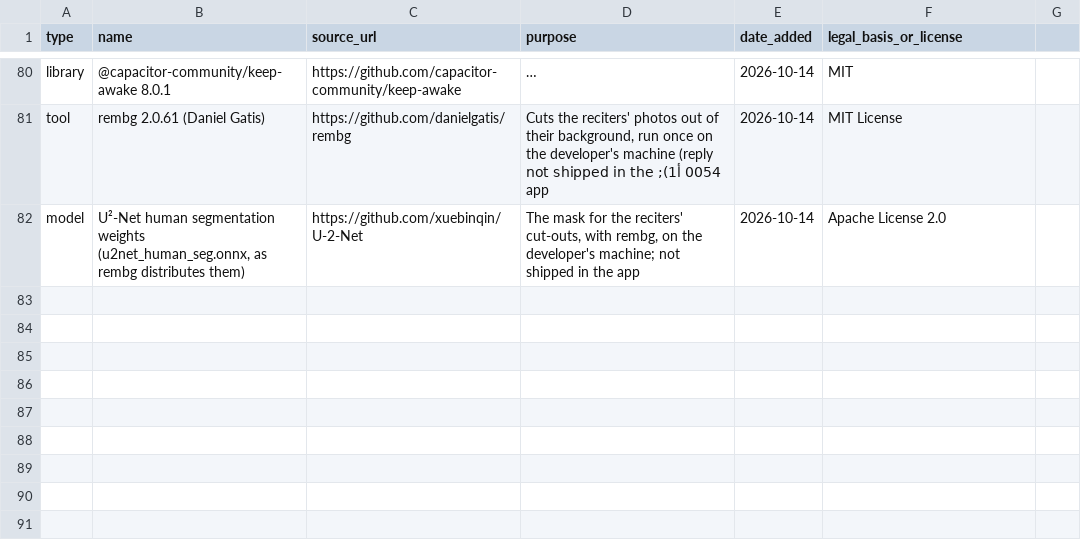
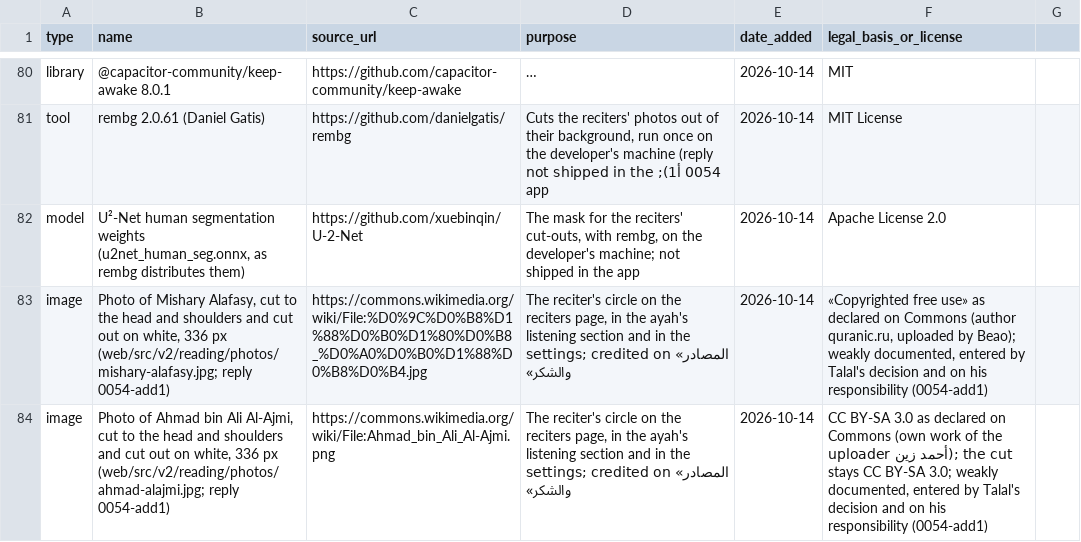
Before and after one commit to alkhammashtalal-sketch/i-muslim, a CSV file: docs/COMPONENTS.csv, drawn as a sheet; only a part is shown, gaps mark what is left out; long unchanged cells end in …; the diff covers the shown part only.

```diff
--- a/docs/COMPONENTS.csv
+++ b/docs/COMPONENTS.csv
@@ -82 +82,3 @@ tool,rembg 2.0.61 (Daniel Gatis),https://github.com/danielgatis/rembg,"Cuts the
 model,"U²-Net human segmentation weights (u2net_human_seg.onnx, as rembg distributes them)",https://github.com/xuebinqin/U-2-Net,"The mask for the reciters' cut-outs, with rembg, on the developer's machine; not shipped in the app",2026-10-14,Apache License 2.0
+image,"Photo of Mishary Alafasy, cut to the head and shoulders and cut out on white, 336 px (web/src/v2/reading/photos/mishary-alafasy.jpg; reply 0054-add1)",https://commons.wikimedia.org/wiki/File:%D0%9C%D0%B8%D1%88%D0%B0%D1%80%D0%B8_%D0%A0%D0%B0%D1%88%D0%B8%D0%B4.jpg,"The reciter's circle on the reciters page, in the ayah's listening section and in the settings; credited on «المصادر والشكر»",2026-10-14,"«Copyrighted free use» as declared on Commons (author quranic.ru, uploaded by Beao); weakly documented, entered by Talal's decision and on his responsibility (0054-add1)"
+image,"Photo of Ahmad bin Ali Al-Ajmi, cut to the head and shoulders and cut out on white, 336 px (web/src/v2/reading/photos/ahmad-alajmi.jpg; reply 0054-add1)",https://commons.wikimedia.org/wiki/File:Ahmad_bin_Ali_Al-Ajmi.png,"The reciter's circle on the reciters page, in the ayah's listening section and in the settings; credited on «المصادر والشكر»",2026-10-14,"CC BY-SA 3.0 as declared on Commons (own work of the uploader أحمد زين); the cut stays CC BY-SA 3.0; weakly documented, entered by Talal's decision and on his responsibility (0054-add1)"
```
Also changed, not shown: 1 added row and 1 edited cell elsewhere in this file, 11 other files.
